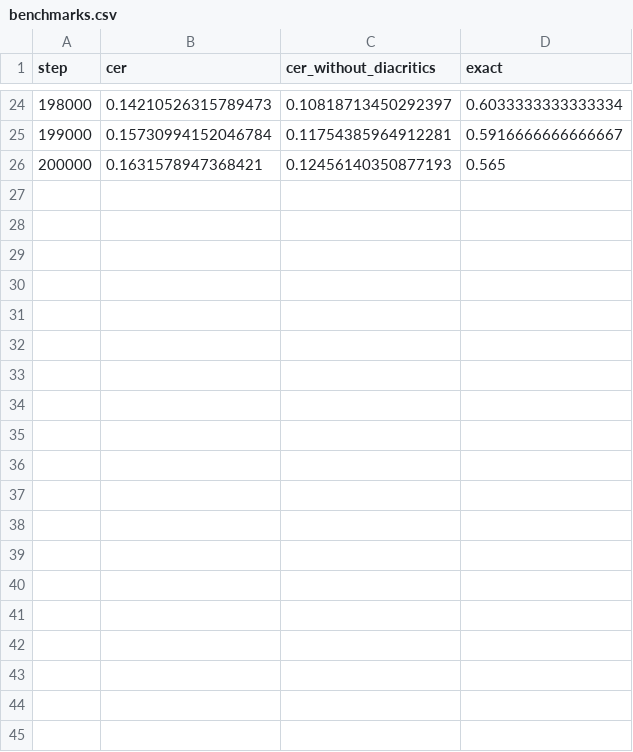
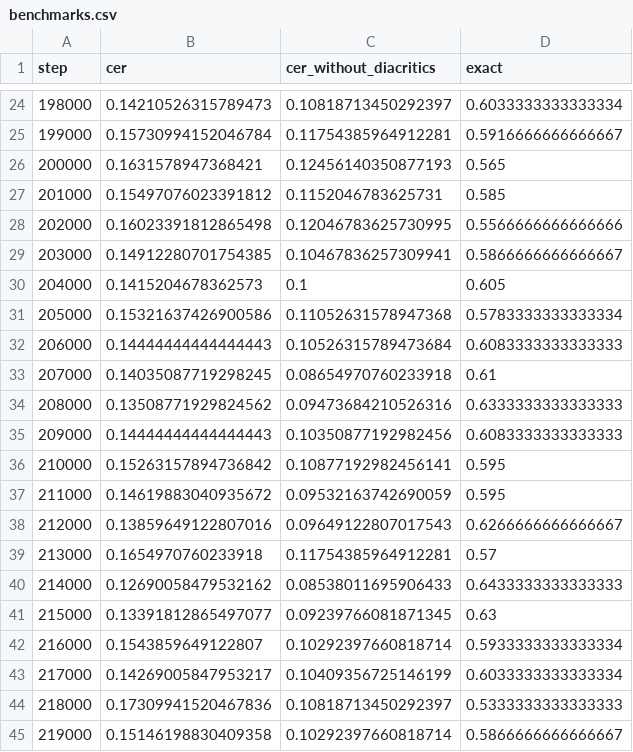
Before and after one commit to DngBack/DraftAnything, a CSV file: hand_writting/VATr-pp/docs/acl_longtail/component_250k_assets/benchmarks.csv, drawn as a sheet; only a part is shown, gaps mark what is left out; the diff covers the shown part only; the diff names each change by its address in the sheet, - before the commit and + after, or states it on an @@ line.

Commit message:
docs(vatrpp): publish completed 250k experiment and benchmark evidence

```diff
--- a/hand_writting/VATr-pp/docs/acl_longtail/component_250k_assets/benchmarks.csv
+++ b/hand_writting/VATr-pp/docs/acl_longtail/component_250k_assets/benchmarks.csv
+row 27: 201000 | 0.15497076023391812 | 0.1152046783625731 | 0.585
+row 28: 202000 | 0.16023391812865498 | 0.12046783625730995 | 0.5566666666666666
+row 29: 203000 | 0.14912280701754385 | 0.10467836257309941 | 0.5866666666666667
+row 30: 204000 | 0.1415204678362573 | 0.1 | 0.605
+row 31: 205000 | 0.15321637426900586 | 0.11052631578947368 | 0.5783333333333334
+row 32: 206000 | 0.14444444444444443 | 0.10526315789473684 | 0.6083333333333333
+row 33: 207000 | 0.14035087719298245 | 0.08654970760233918 | 0.61
+row 34: 208000 | 0.13508771929824562 | 0.09473684210526316 | 0.6333333333333333
+row 35: 209000 | 0.14444444444444443 | 0.10350877192982456 | 0.6083333333333333
+row 36: 210000 | 0.15263157894736842 | 0.10877192982456141 | 0.595
+row 37: 211000 | 0.14619883040935672 | 0.09532163742690059 | 0.595
+row 38: 212000 | 0.13859649122807016 | 0.09649122807017543 | 0.6266666666666667
+row 39: 213000 | 0.1654970760233918 | 0.11754385964912281 | 0.57
+row 40: 214000 | 0.12690058479532162 | 0.08538011695906433 | 0.6433333333333333
+row 41: 215000 | 0.13391812865497077 | 0.09239766081871345 | 0.63
+row 42: 216000 | 0.1543859649122807 | 0.10292397660818714 | 0.5933333333333334
+row 43: 217000 | 0.14269005847953217 | 0.10409356725146199 | 0.6033333333333334
+row 44: 218000 | 0.17309941520467836 | 0.10818713450292397 | 0.5333333333333333
+row 45: 219000 | 0.15146198830409358 | 0.10292397660818714 | 0.5866666666666667
```
Also changed, not shown: 31 added rows elsewhere in this file, 11 other files.
